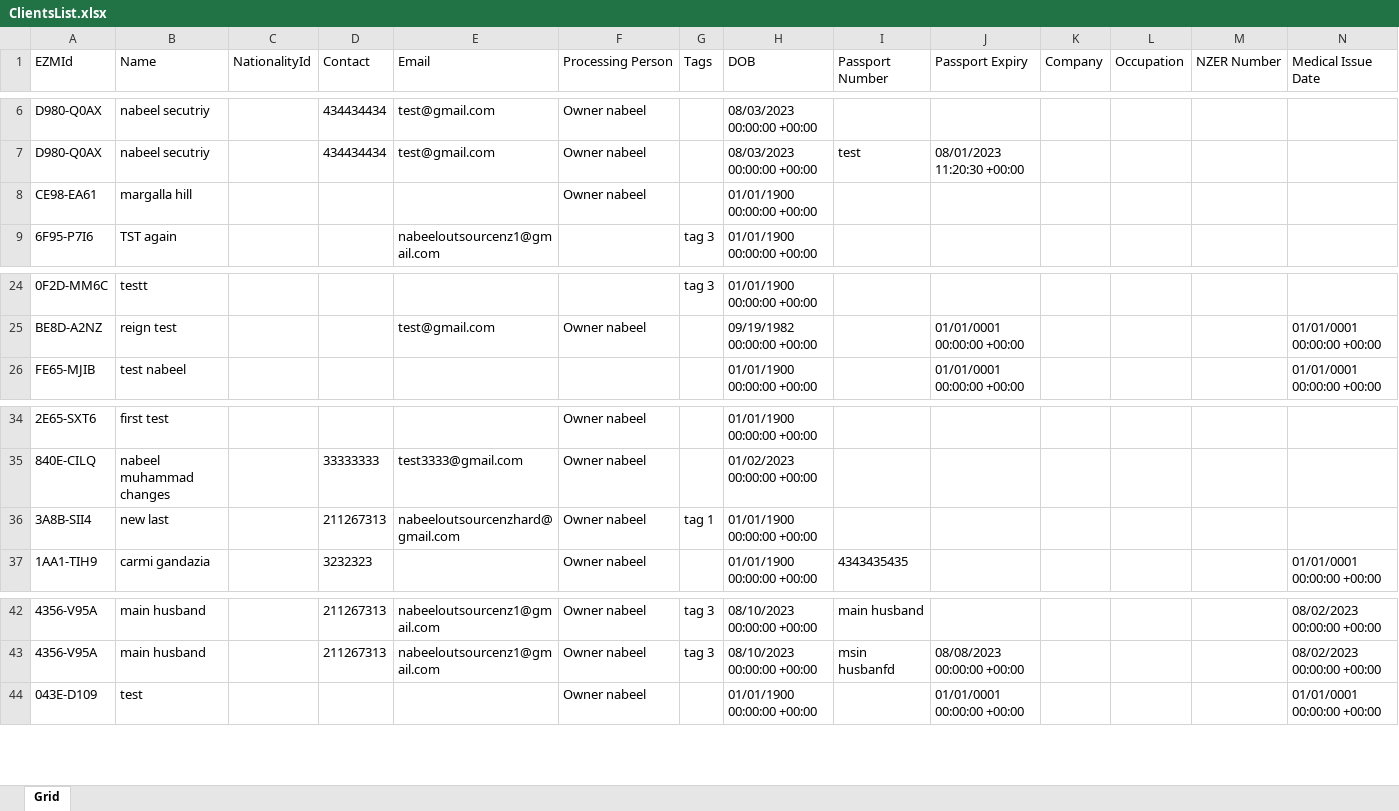
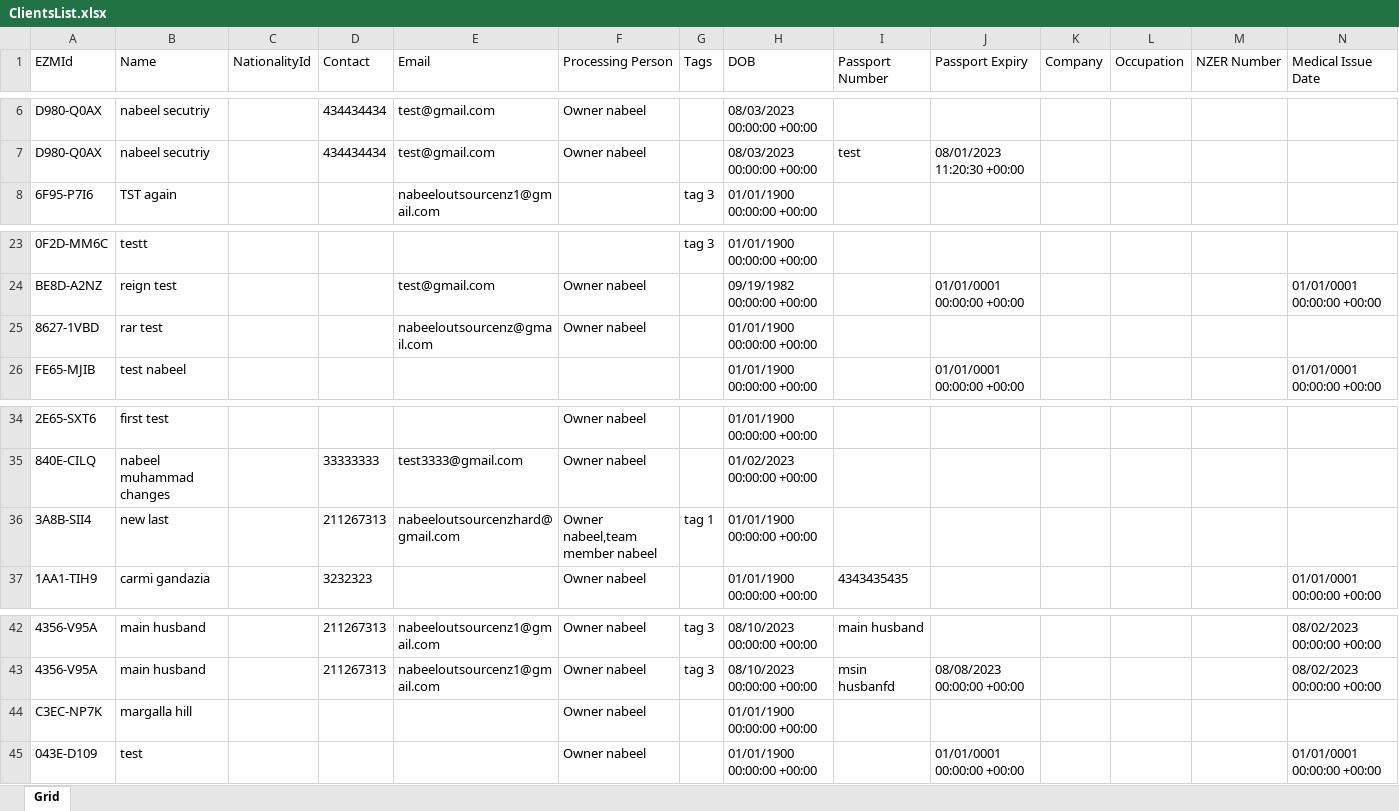
Before and after one commit to nabeelahmed772/Ezymigrate, an Excel workbook: cypress/downloads/ClientsList.xlsx, sheet Grid, drawn as a sheet; only a part is shown, gaps mark what is left out; values as stored, in another font and other column widths than the file's, no borders; table styles not drawn; removed rows and columns are numbered as before the commit, all else as after; rows hold the shown columns only; the diff names each change by its address in the sheet, - before the commit and + after, or states it on an @@ line.

```diff
--- a/cypress/downloads/ClientsList.xlsx (sheet Grid)
+++ b/cypress/downloads/ClientsList.xlsx (sheet Grid)
-row 8: CE98-EA61 | margalla hill |  |  |  | Owner nabeel |  | 01/01/1900 00:00:00 +00:00
+row 25: 8627-1VBD | rar test |  |  | nabeeloutsourcenz@gmail.com | Owner nabeel |  | 01/01/1900 00:00:00 +00:00
-F36 (Processing Person): Owner nabeel
+F36 (Processing Person): Owner nabeel,team member nabeel
+row 44: C3EC-NP7K | margalla hill |  |  |  | Owner nabeel |  | 01/01/1900 00:00:00 +00:00
```
Also changed, not shown: 4 other files.
